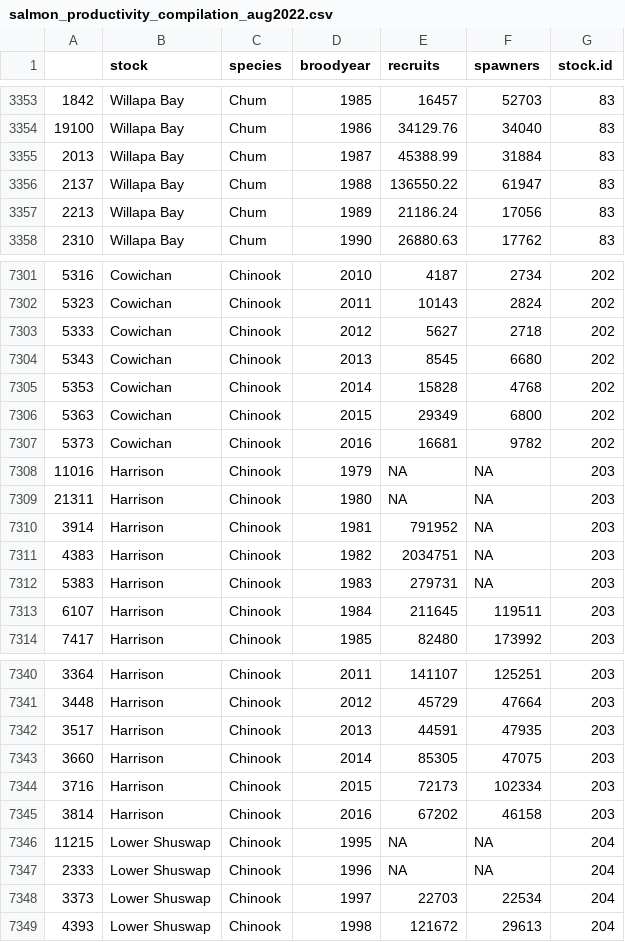
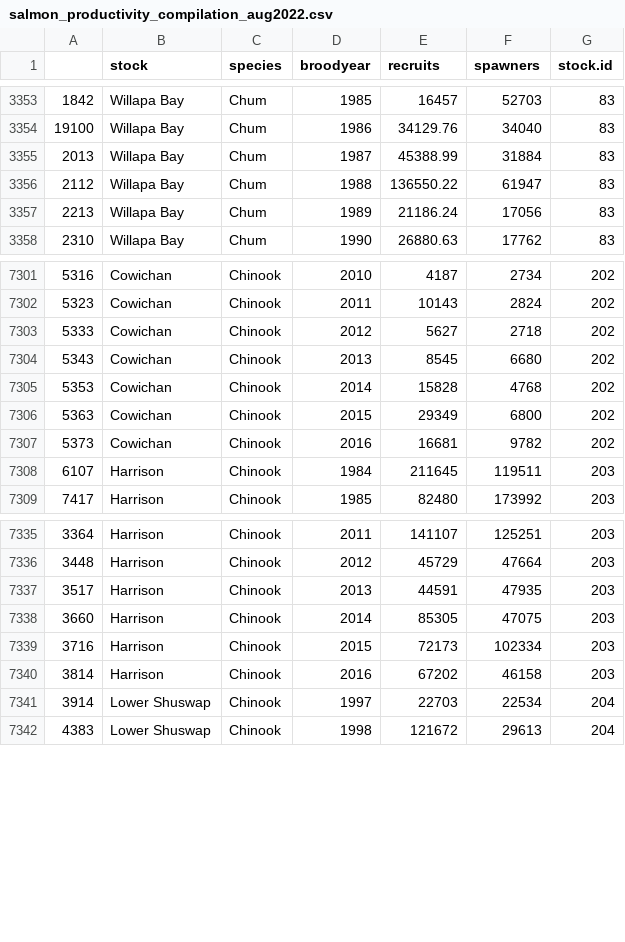
Before and after one commit to Pacific-salmon-assess/nonstationary_dynamics, a CSV file: data/filtered datasets/salmon_productivity_compilation_aug2022.csv, drawn as a sheet; only a part is shown, gaps mark what is left out; the diff names each change by its address in the sheet, - before the commit and + after, or states it on an @@ line.

```diff
--- a/data/filtered datasets/salmon_productivity_compilation_aug2022.csv
+++ b/data/filtered datasets/salmon_productivity_compilation_aug2022.csv
@@ column A renumbered between rows 3356 and 7381 @@
-row 7308: 11016 | Harrison | Chinook | 1979 | NA | NA | 203
-row 7309: 21311 | Harrison | Chinook | 1980 | NA | NA | 203
-row 7310: 3914 | Harrison | Chinook | 1981 | 791952 | NA | 203
-row 7311: 4383 | Harrison | Chinook | 1982 | 2034751 | NA | 203
-row 7312: 5383 | Harrison | Chinook | 1983 | 279731 | NA | 203
-row 7346: 11215 | Lower Shuswap | Chinook | 1995 | NA | NA | 204
-row 7347: 2333 | Lower Shuswap | Chinook | 1996 | NA | NA | 204
```
Also changed, not shown: data/filtered datasets/all_stocks_info_aug2022.csv, 7 other files.
